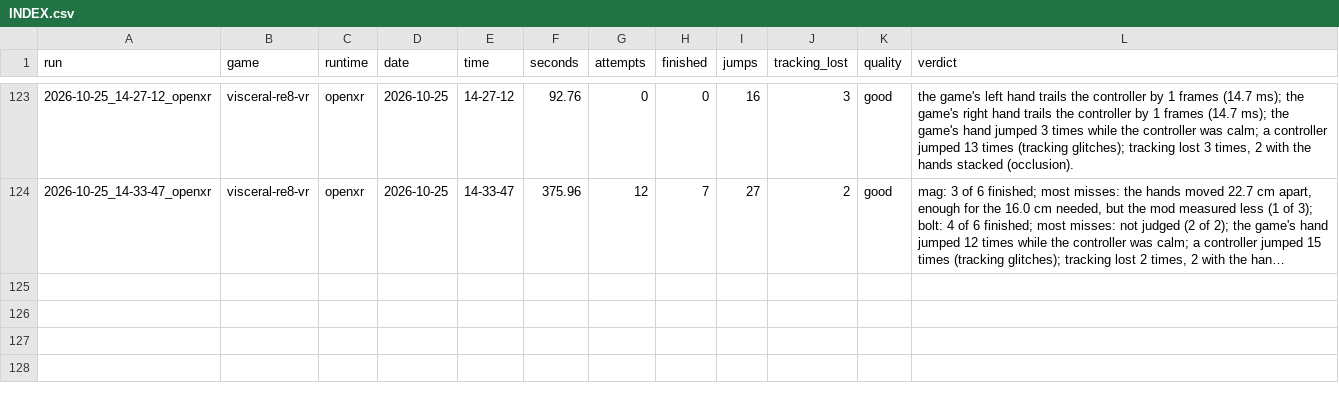
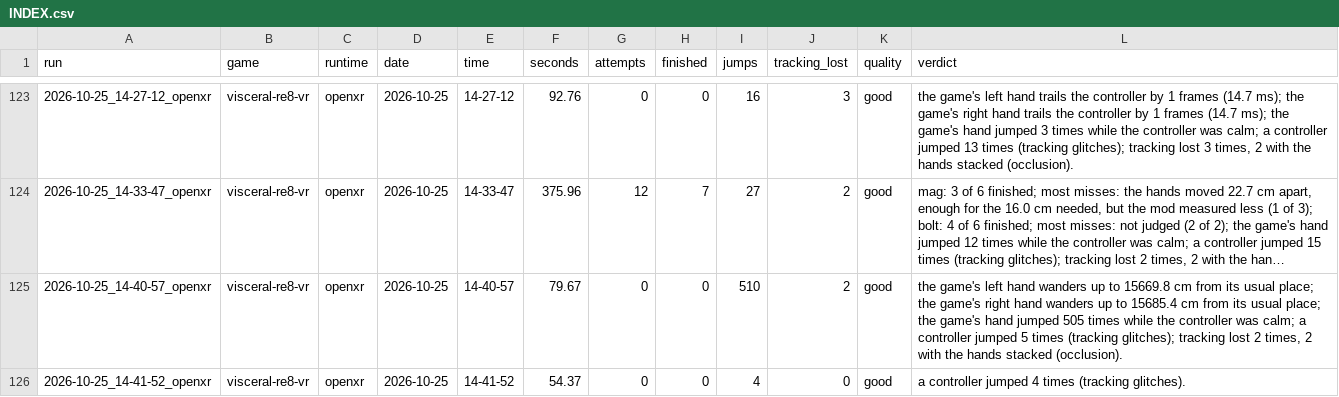
Before and after one commit to TefMeister/BeG0nE, a CSV file: ghost-hand/data/INDEX.csv, drawn as a sheet; only a part is shown, gaps mark what is left out; long unchanged cells end in …; the diff names each change by its address in the sheet, - before the commit and + after, or states it on an @@ line.

```diff
--- a/ghost-hand/data/INDEX.csv
+++ b/ghost-hand/data/INDEX.csv
+row 125: 2026-10-25_14-40-57_openxr | visceral-re8-vr | openxr | 2026-10-25 | 14-40-57 | 79.67 | 0 | 0 | 510 | 2 | good | the game's left hand wanders up to 15669.8 cm from its usual place; the game's right hand wanders up to 15685.4 cm from its usual place; the game's hand jumped 505 times while the controller was calm; a controller jumped 5 times (tracking glitches); tracking lost 2 times, 2 with the hands stacked (occlusion).
+row 126: 2026-10-25_14-41-52_openxr | visceral-re8-vr | openxr | 2026-10-25 | 14-41-52 | 54.37 | 0 | 0 | 4 | 0 | good | a controller jumped 4 times (tracking glitches).
```
Also changed, not shown: 4 other files.
